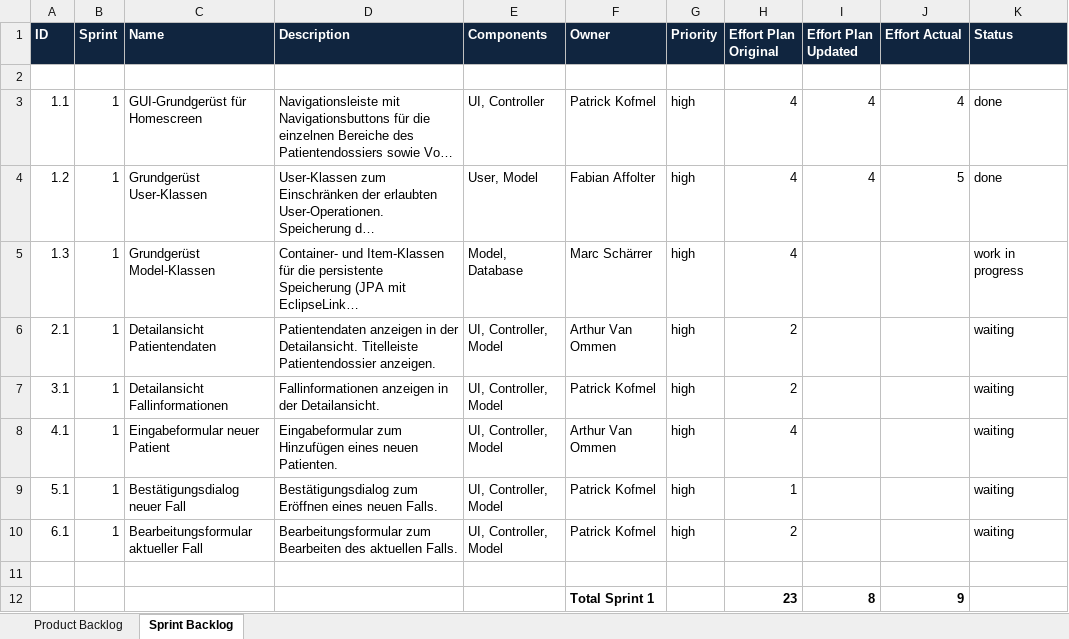
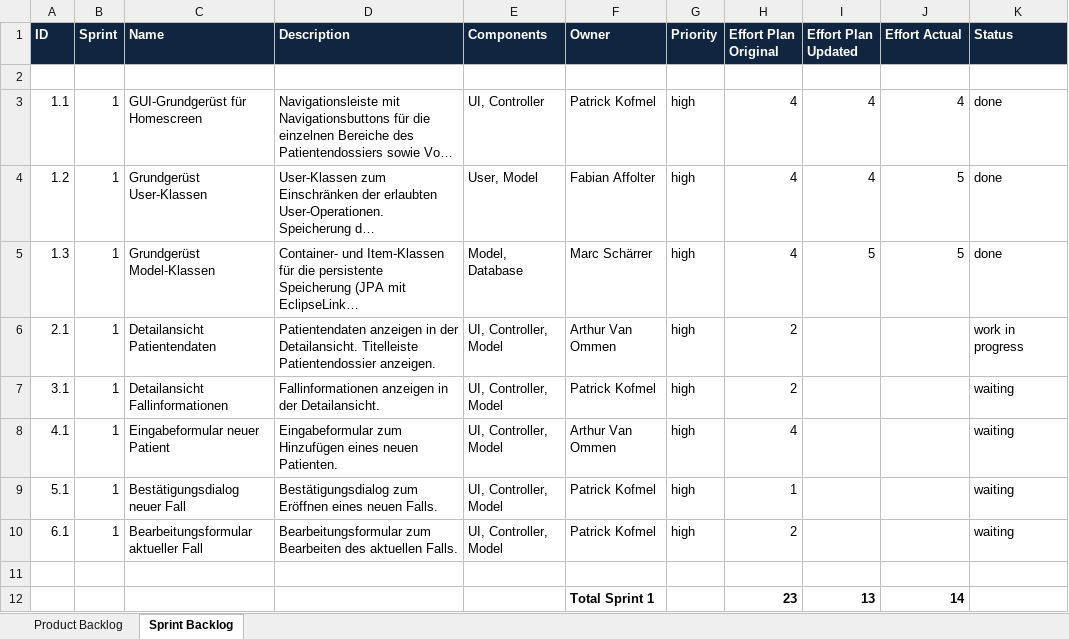
Before and after one commit to fabaff/ch.bfh.bti7081.s2013.white, an Excel workbook: ch.bfh.bti7081.s2013.white/doc/cs01/MHC_PMS_Backlog_Team_white.xlsx, sheet Sprint Backlog, drawn as a sheet; long unchanged cells end in …; values as stored, in another font and other column widths than the file's, no borders; the diff names each change by its address in the sheet, - before the commit and + after, or states it on an @@ line.

```diff
--- a/ch.bfh.bti7081.s2013.white/doc/cs01/MHC_PMS_Backlog_Team_white.xlsx (sheet Sprint Backlog)
+++ b/ch.bfh.bti7081.s2013.white/doc/cs01/MHC_PMS_Backlog_Team_white.xlsx (sheet Sprint Backlog)
-I5 (Effort Plan Updated): (empty)
+I5 (Effort Plan Updated): 5
-J5 (Effort Actual): (empty)
+J5 (Effort Actual): 5
-K5 (Status): work in progress
+K5 (Status): done
-K6 (Status): waiting
+K6 (Status): work in progress
-I12 (Effort Plan Updated): 8
+I12 (Effort Plan Updated): 13
-J12 (Effort Actual): 9
+J12 (Effort Actual): 14
```
Also changed, not shown: sheet Product Backlog, 1 other file.
